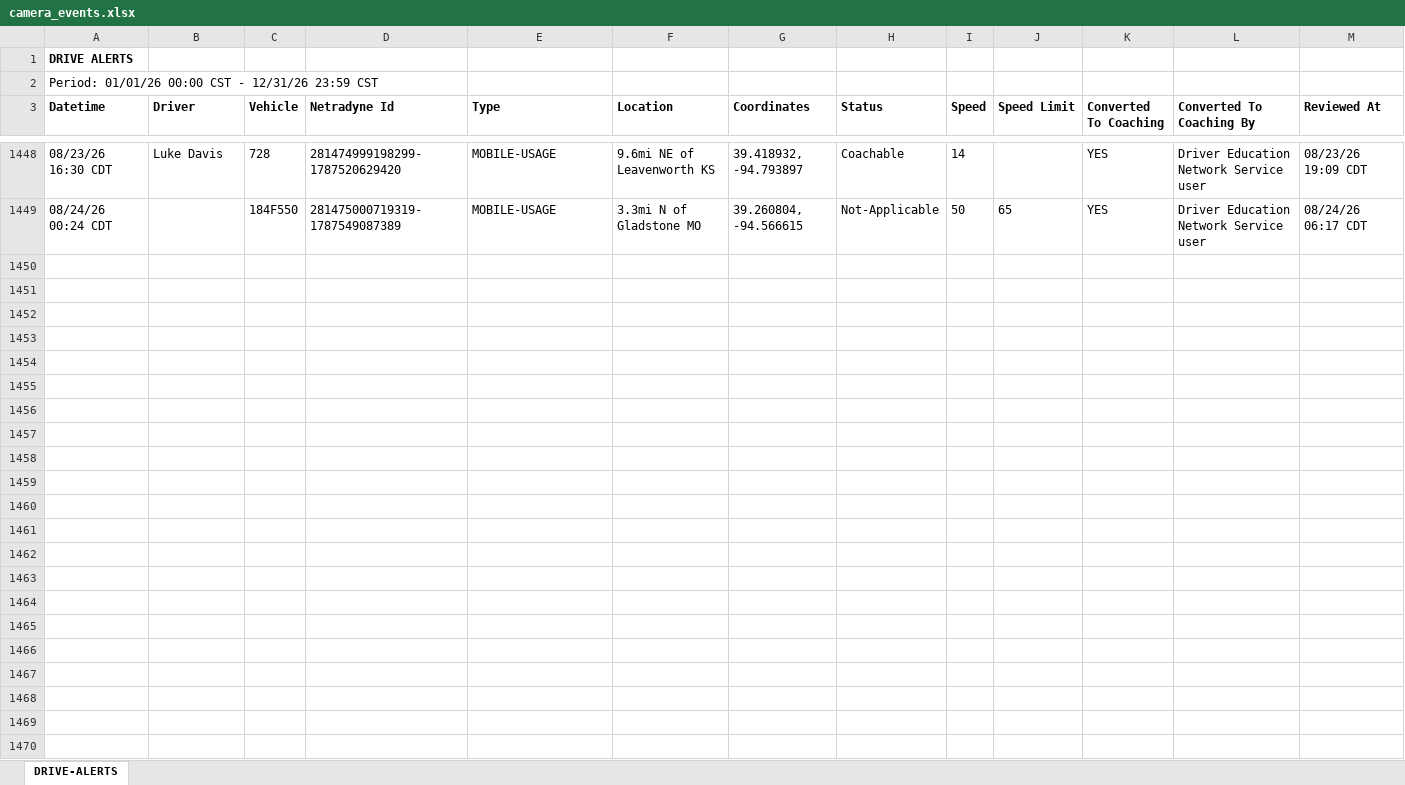
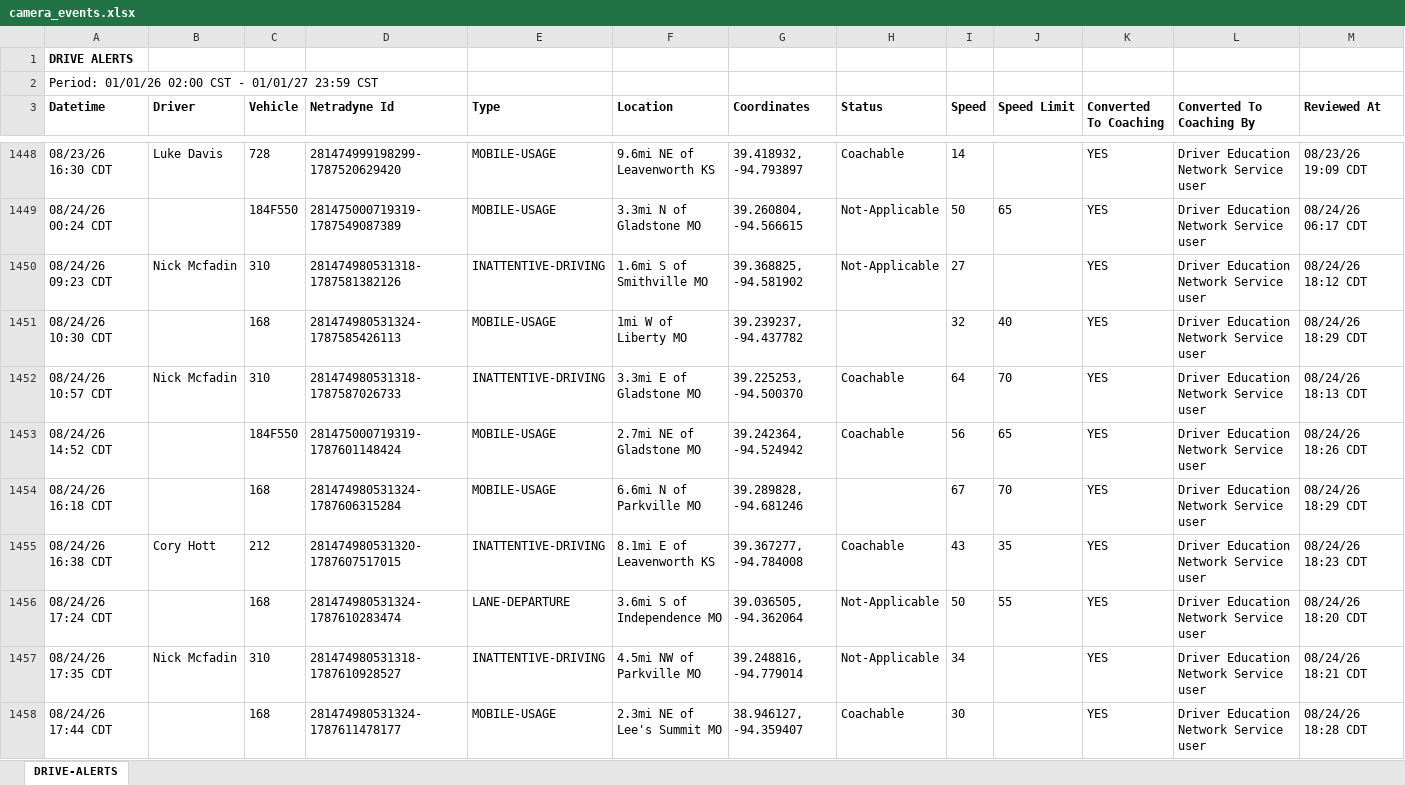
Before and after one commit to jmullins-DEN/Express-Tow, an Excel workbook: camera_events.xlsx, sheet DRIVE-ALERTS, drawn as a sheet; only a part is shown, gaps mark what is left out; values as stored, in another font and other column widths than the file's, no borders; rows hold the shown columns only; the diff covers the shown part only; the diff names each change by its address in the sheet, - before the commit and + after, or states it on an @@ line.

```diff
--- a/camera_events.xlsx (sheet DRIVE-ALERTS)
+++ b/camera_events.xlsx (sheet DRIVE-ALERTS)
-A2 (Datetime): Period: 01/01/26 00:00 CST - 12/31/26 23:59 CST
+A2 (Datetime): Period: 01/01/26 02:00 CST - 01/01/27 23:59 CST
+row 1450: 08/24/26 09:23 CDT | Nick Mcfadin | 310 | 281474980531318-1787581382126 | INATTENTIVE-DRIVING | 1.6mi S of Smithville MO | 39.368825, -94.581902 | Not-Applicable | 27 |  | YES | Driver Education Network Service user | 08/24/26 18:12 CDT
+row 1451: 08/24/26 10:30 CDT |  | 168 | 281474980531324-1787585426113 | MOBILE-USAGE | 1mi W of Liberty MO | 39.239237, -94.437782 |  | 32 | 40 | YES | Driver Education Network Service user | 08/24/26 18:29 CDT
+row 1452: 08/24/26 10:57 CDT | Nick Mcfadin | 310 | 281474980531318-1787587026733 | INATTENTIVE-DRIVING | 3.3mi E of Gladstone MO | 39.225253, -94.500370 | Coachable | 64 | 70 | YES | Driver Education Network Service user | 08/24/26 18:13 CDT
+row 1453: 08/24/26 14:52 CDT |  | 184F550 | 281475000719319-1787601148424 | MOBILE-USAGE | 2.7mi NE of Gladstone MO | 39.242364, -94.524942 | Coachable | 56 | 65 | YES | Driver Education Network Service user | 08/24/26 18:26 CDT
+row 1454: 08/24/26 16:18 CDT |  | 168 | 281474980531324-1787606315284 | MOBILE-USAGE | 6.6mi N of Parkville MO | 39.289828, -94.681246 |  | 67 | 70 | YES | Driver Education Network Service user | 08/24/26 18:29 CDT
+row 1455: 08/24/26 16:38 CDT | Cory Hott | 212 | 281474980531320-1787607517015 | INATTENTIVE-DRIVING | 8.1mi E of Leavenworth KS | 39.367277, -94.784008 | Coachable | 43 | 35 | YES | Driver Education Network Service user | 08/24/26 18:23 CDT
+row 1456: 08/24/26 17:24 CDT |  | 168 | 281474980531324-1787610283474 | LANE-DEPARTURE | 3.6mi S of Independence MO | 39.036505, -94.362064 | Not-Applicable | 50 | 55 | YES | Driver Education Network Service user | 08/24/26 18:20 CDT
+row 1457: 08/24/26 17:35 CDT | Nick Mcfadin | 310 | 281474980531318-1787610928527 | INATTENTIVE-DRIVING | 4.5mi NW of Parkville MO | 39.248816, -94.779014 | Not-Applicable | 34 |  | YES | Driver Education Network Service user | 08/24/26 18:21 CDT
+row 1458: 08/24/26 17:44 CDT |  | 168 | 281474980531324-1787611478177 | MOBILE-USAGE | 2.3mi NE of Lee's Summit MO | 38.946127, -94.359407 | Coachable | 30 |  | YES | Driver Education Network Service user | 08/24/26 18:28 CDT
```
Also changed, not shown: 66 added rows elsewhere in this sheet.
